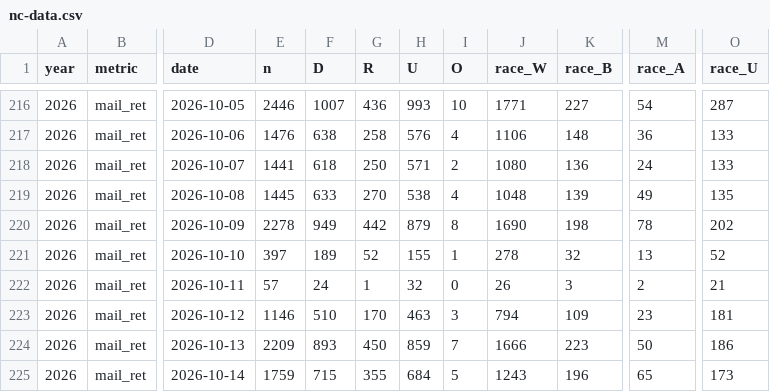
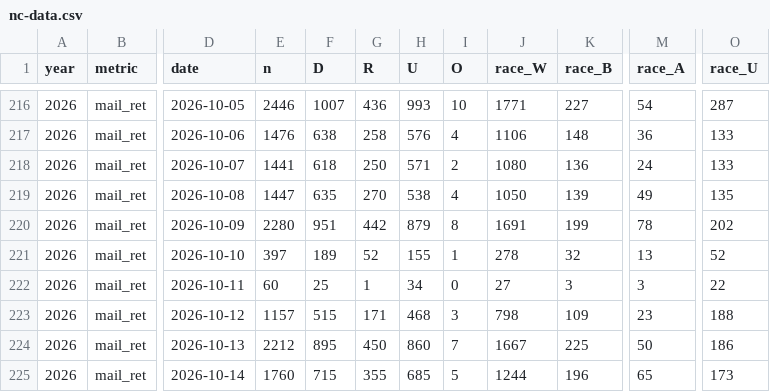
Before and after one commit to sethjlevyhub/fl-early-vote, a CSV file: site/nc-data.csv, drawn as a sheet; only a part is shown, gaps mark what is left out; the diff covers the shown part only; the diff names each change by its address in the sheet, - before the commit and + after, or states it on an @@ line.

```diff
--- a/site/nc-data.csv
+++ b/site/nc-data.csv
-E219 (n): 1445
+E219 (n): 1447
-F219 (D): 633
+F219 (D): 635
-J219 (race_W): 1048
+J219 (race_W): 1050
-E220 (n): 2278
+E220 (n): 2280
-F220 (D): 949
+F220 (D): 951
-J220 (race_W): 1690
+J220 (race_W): 1691
-K220 (race_B): 198
+K220 (race_B): 199
-E222 (n): 57
+E222 (n): 60
-F222 (D): 24
+F222 (D): 25
-H222 (U): 32
+H222 (U): 34
-J222 (race_W): 26
+J222 (race_W): 27
-M222 (race_A): 2
+M222 (race_A): 3
-O222 (race_U): 21
+O222 (race_U): 22
-E223 (n): 1146
+E223 (n): 1157
-F223 (D): 510
+F223 (D): 515
-G223 (R): 170
+G223 (R): 171
-H223 (U): 463
+H223 (U): 468
-J223 (race_W): 794
+J223 (race_W): 798
-O223 (race_U): 181
+O223 (race_U): 188
-E224 (n): 2209
+E224 (n): 2212
-F224 (D): 893
+F224 (D): 895
-H224 (U): 859
+H224 (U): 860
-J224 (race_W): 1666
+J224 (race_W): 1667
-K224 (race_B): 223
+K224 (race_B): 225
-E225 (n): 1759
+E225 (n): 1760
-H225 (U): 684
+H225 (U): 685
-J225 (race_W): 1243
+J225 (race_W): 1244
```
Also changed, not shown: 3 added rows, 1 removed row and 106 edited cells elsewhere in this file, site/az-data.csv, site/mi-data.csv, 23 other files.
